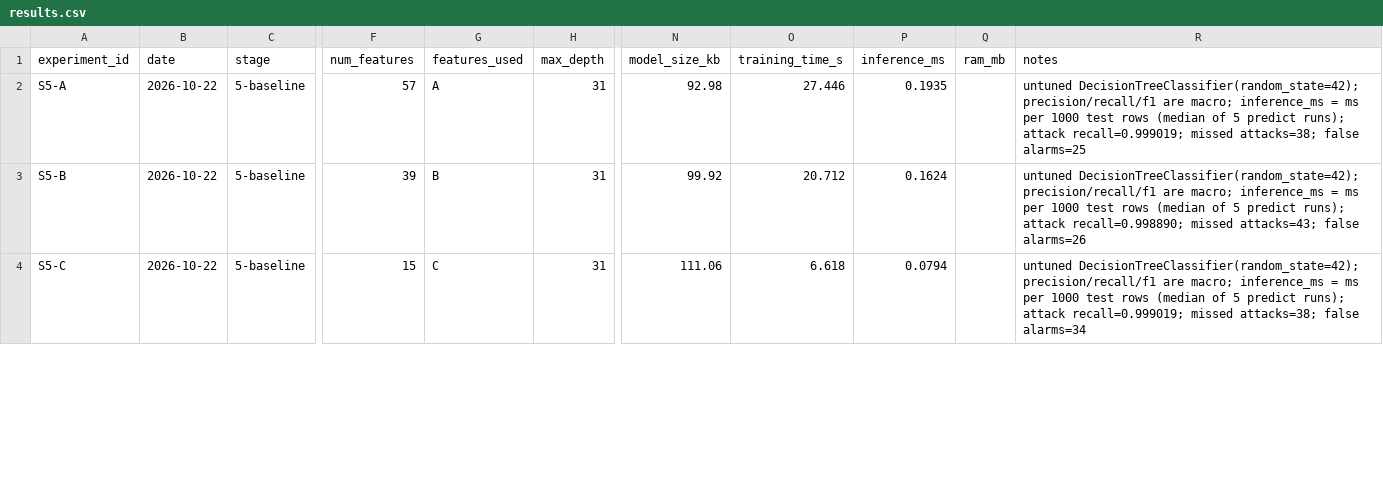
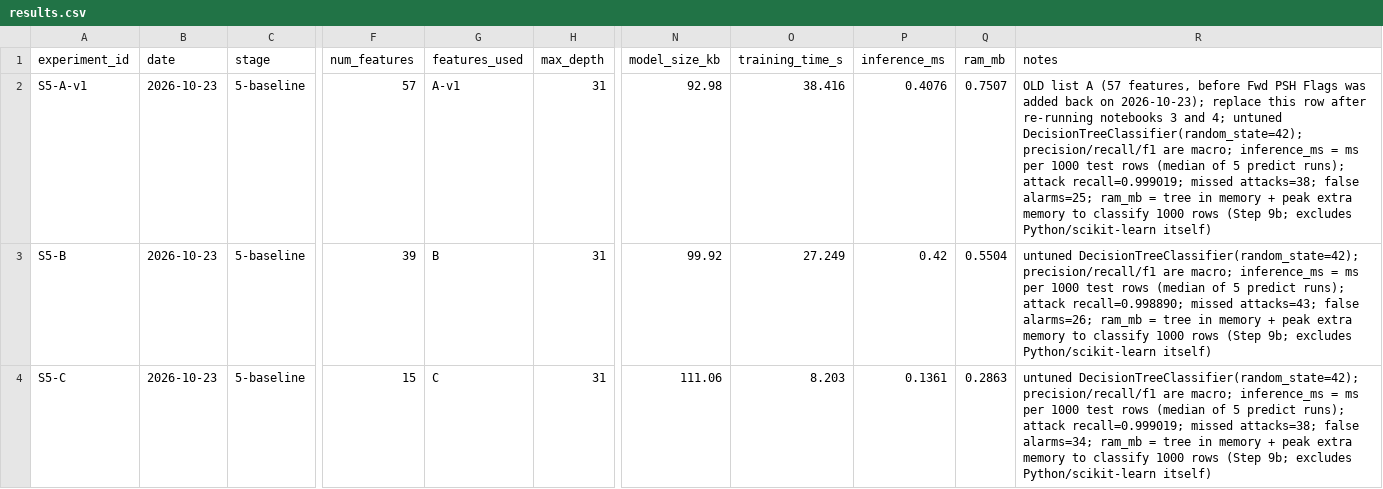
Before and after one commit to anushjindal19/threat-detection-model, a CSV file: experiments/results.csv, drawn as a sheet; only a part is shown, gaps mark what is left out; the diff covers the shown part only; the diff names each change by its address in the sheet, - before the commit and + after, or states it on an @@ line.

Commit message:
Add Fwd PSH Flags back to list A, record Step 9 results, plain-language docs
- Notebook 3: Fwd PSH Flags added back to list A (57 -> 58); B, C, D unchanged
- Notebook 4: checks expect the new sizes, Step 3 marks decided claims, Step 9 explained
- results.csv: 23-10 run with ram_mb filled in; old list A rows marked -v1
- experiments: feature_sets.json, Step 9 CSVs, README explaining every file and column
- Feature table: decisions backed by the Step 3 measurements, data types fixed to df.info()
- README rewritten in plain language with a glossary, results and limitations

```diff
--- a/experiments/results.csv
+++ b/experiments/results.csv
-A2 (experiment_id): S5-A
+A2 (experiment_id): S5-A-v1
-B2:B4 (date): 2026-10-22
+B2:B4 (date): 2026-10-23
-G2 (features_used): A
+G2 (features_used): A-v1
-O2 (training_time_s): 27.446
+O2 (training_time_s): 38.416
-P2 (inference_ms): 0.1935
+P2 (inference_ms): 0.4076
-Q2 (ram_mb): (empty)
+Q2 (ram_mb): 0.7507
-R2 (notes): untuned DecisionTreeClassifier(random_state=42); precision/recall/f1 are macro; inference_ms = ms per 1000 test rows (median of 5 predict runs); attack recall=0.999019; missed attacks=38; false alarms=25
+R2 (notes): OLD list A (57 features, before Fwd PSH Flags was added back on 2026-10-23); replace this row after re-running notebooks 3 and 4; untuned DecisionTreeClassifier(random_state=42); precision/recall/f1 are macro; inference_ms = ms per 1000 test rows (median of 5 predict runs); attack recall=0.999019; missed attacks=38; false alarms=25; ram_mb = tree in memory + peak extra memory to classify 1000 rows (Step 9b; excludes Python/scikit-learn itself)
-O3 (training_time_s): 20.712
+O3 (training_time_s): 27.249
-P3 (inference_ms): 0.1624
+P3 (inference_ms): 0.42
-Q3 (ram_mb): (empty)
+Q3 (ram_mb): 0.5504
-R3 (notes): …attacks=43; false alarms=26
+R3 (notes): …attacks=43; false alarms=26; ram_mb = tree in memory + peak extra memory to classify 1000 rows (Step 9b; excludes Python/scikit-learn itself)
-O4 (training_time_s): 6.618
+O4 (training_time_s): 8.203
-P4 (inference_ms): 0.0794
+P4 (inference_ms): 0.1361
-Q4 (ram_mb): (empty)
+Q4 (ram_mb): 0.2863
-R4 (notes): …attacks=38; false alarms=34
+R4 (notes): …attacks=38; false alarms=34; ram_mb = tree in memory + peak extra memory to classify 1000 rows (Step 9b; excludes Python/scikit-learn itself)
```
Also changed, not shown: 29 edited cells elsewhere in this file, 13 other files.
